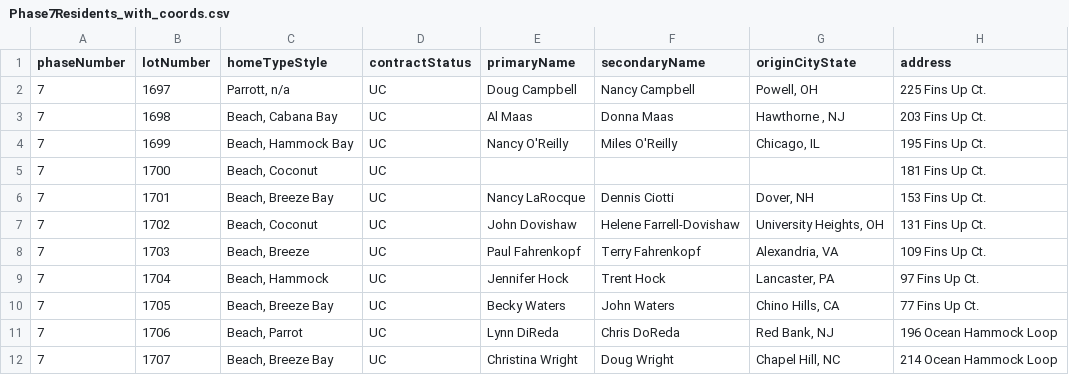
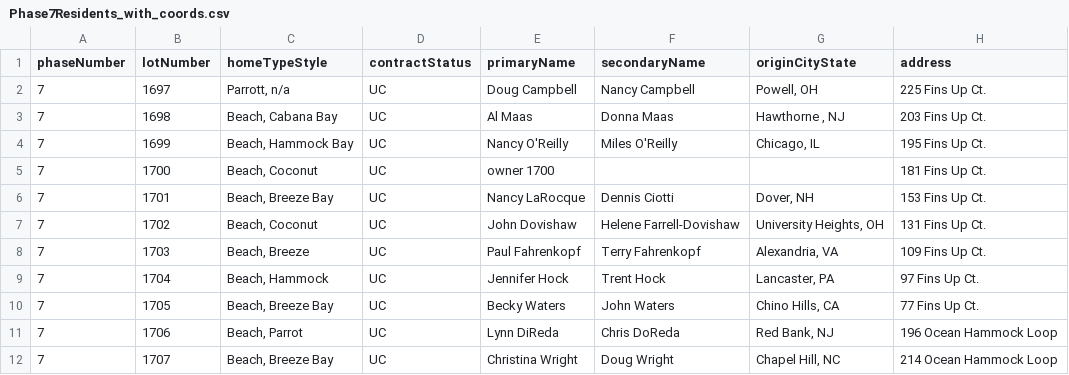
Before and after one commit to chuckrushphase7/Phase7Data, a CSV file: Phase7Residents_with_coords.csv, drawn as a sheet; only a part is shown; the diff names each change by its address in the sheet, - before the commit and + after, or states it on an @@ line.

Commit message:
Update lot data / Christmas changes

```diff
--- a/Phase7Residents_with_coords.csv
+++ b/Phase7Residents_with_coords.csv
-E5 (primaryName): (empty)
+E5 (primaryName): owner 1700
```
Also changed, not shown: 1 other file.
